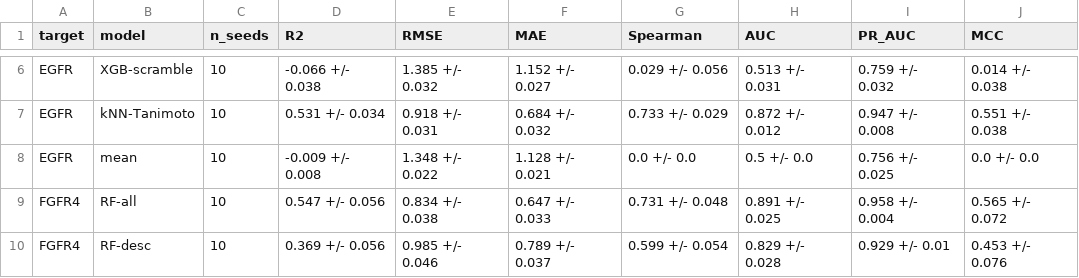
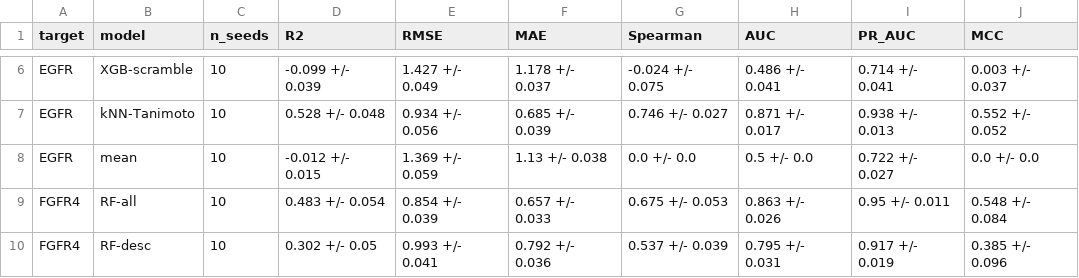
Before and after one commit to thinkiamparanoid2/hcc-kinase-conformal-screen, a CSV file: results/metrics/benchmark_summary.csv, drawn as a sheet; only a part is shown, gaps mark what is left out; the diff covers the shown part only; the diff names each change by its address in the sheet, - before the commit and + after, or states it on an @@ line.

```diff
--- a/results/metrics/benchmark_summary.csv
+++ b/results/metrics/benchmark_summary.csv
-D6 (R2): -0.066 +/- 0.038
+D6 (R2): -0.099 +/- 0.039
-E6 (RMSE): 1.385 +/- 0.032
+E6 (RMSE): 1.427 +/- 0.049
-F6 (MAE): 1.152 +/- 0.027
+F6 (MAE): 1.178 +/- 0.037
-G6 (Spearman): 0.029 +/- 0.056
+G6 (Spearman): -0.024 +/- 0.075
-H6 (AUC): 0.513 +/- 0.031
+H6 (AUC): 0.486 +/- 0.041
-I6 (PR_AUC): 0.759 +/- 0.032
+I6 (PR_AUC): 0.714 +/- 0.041
-J6 (MCC): 0.014 +/- 0.038
+J6 (MCC): 0.003 +/- 0.037
-D7 (R2): 0.531 +/- 0.034
+D7 (R2): 0.528 +/- 0.048
-E7 (RMSE): 0.918 +/- 0.031
+E7 (RMSE): 0.934 +/- 0.056
-F7 (MAE): 0.684 +/- 0.032
+F7 (MAE): 0.685 +/- 0.039
-G7 (Spearman): 0.733 +/- 0.029
+G7 (Spearman): 0.746 +/- 0.027
-H7 (AUC): 0.872 +/- 0.012
+H7 (AUC): 0.871 +/- 0.017
-I7 (PR_AUC): 0.947 +/- 0.008
+I7 (PR_AUC): 0.938 +/- 0.013
-J7 (MCC): 0.551 +/- 0.038
+J7 (MCC): 0.552 +/- 0.052
-D8 (R2): -0.009 +/- 0.008
+D8 (R2): -0.012 +/- 0.015
-E8 (RMSE): 1.348 +/- 0.022
+E8 (RMSE): 1.369 +/- 0.059
-F8 (MAE): 1.128 +/- 0.021
+F8 (MAE): 1.13 +/- 0.038
-I8 (PR_AUC): 0.756 +/- 0.025
+I8 (PR_AUC): 0.722 +/- 0.027
-D9 (R2): 0.547 +/- 0.056
+D9 (R2): 0.483 +/- 0.054
-E9 (RMSE): 0.834 +/- 0.038
+E9 (RMSE): 0.854 +/- 0.039
-F9 (MAE): 0.647 +/- 0.033
+F9 (MAE): 0.657 +/- 0.033
-G9 (Spearman): 0.731 +/- 0.048
+G9 (Spearman): 0.675 +/- 0.053
-H9 (AUC): 0.891 +/- 0.025
+H9 (AUC): 0.863 +/- 0.026
-I9 (PR_AUC): 0.958 +/- 0.004
+I9 (PR_AUC): 0.95 +/- 0.011
-J9 (MCC): 0.565 +/- 0.072
+J9 (MCC): 0.548 +/- 0.084
-D10 (R2): 0.369 +/- 0.056
+D10 (R2): 0.302 +/- 0.05
-E10 (RMSE): 0.985 +/- 0.046
+E10 (RMSE): 0.993 +/- 0.041
-F10 (MAE): 0.789 +/- 0.037
+F10 (MAE): 0.792 +/- 0.036
-G10 (Spearman): 0.599 +/- 0.054
+G10 (Spearman): 0.537 +/- 0.039
-H10 (AUC): 0.829 +/- 0.028
+H10 (AUC): 0.795 +/- 0.031
-I10 (PR_AUC): 0.929 +/- 0.01
+I10 (PR_AUC): 0.917 +/- 0.019
-J10 (MCC): 0.453 +/- 0.076
+J10 (MCC): 0.385 +/- 0.096
```
Also changed, not shown: 106 edited cells elsewhere in this file, results/metrics/benchmark_long.csv, 7 other files.
